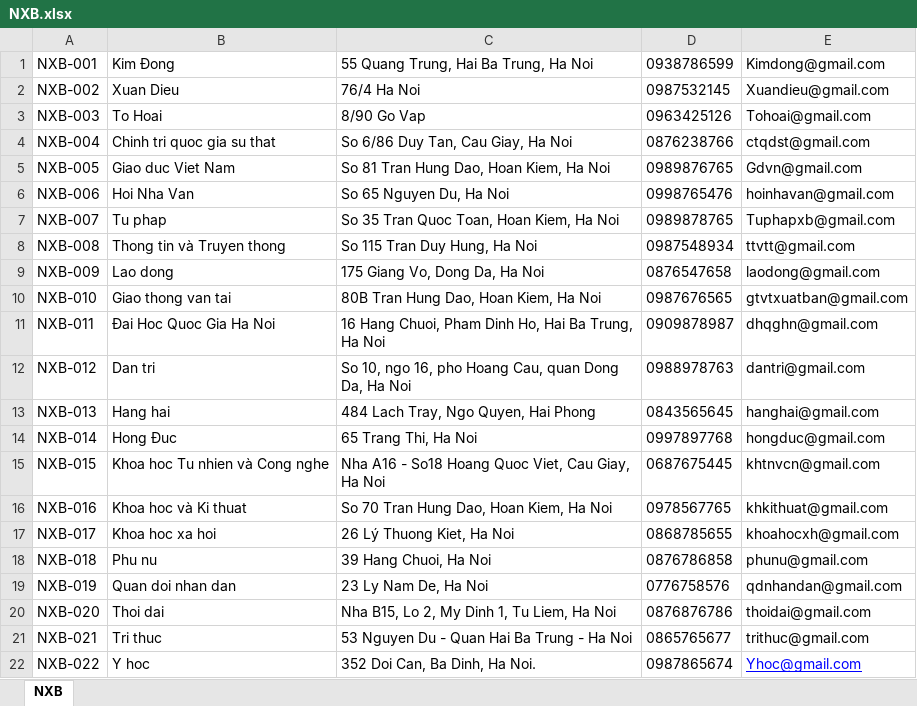
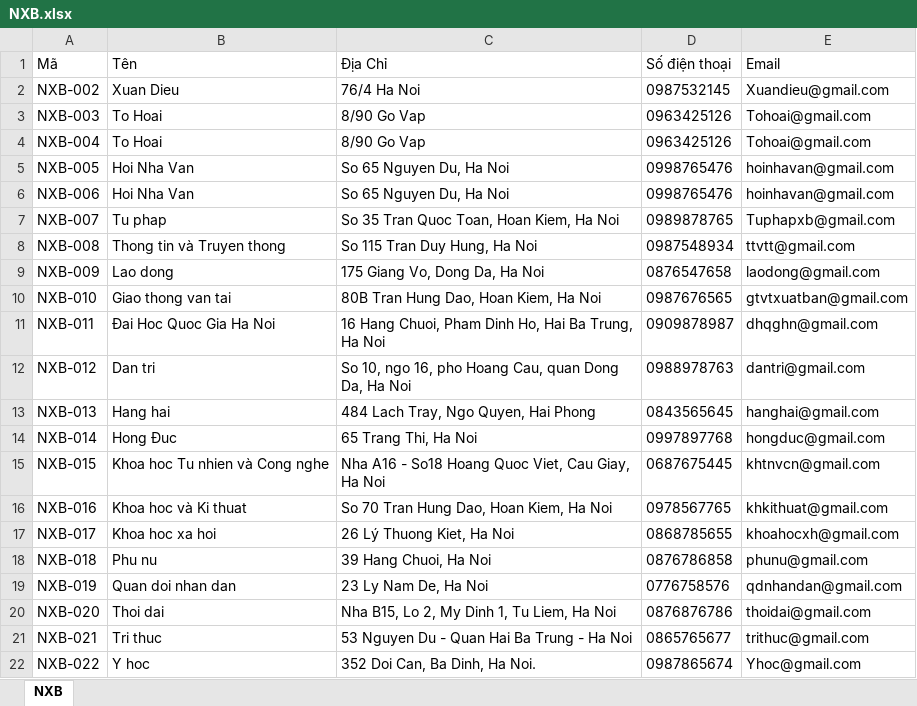
Before and after one commit to trungkien2543/JAVA2_DOAN_CuaHangGIay, an Excel workbook: ExcelFile/NhaXuatBan/Export/NXB.xlsx, sheet NXB, drawn as a sheet; values as stored, in another font and other column widths than the file's, no borders; removed rows and columns are numbered as before the commit, all else as after; the diff names each change by its address in the sheet, - before the commit and + after, or states it on an @@ line.

```diff
--- a/ExcelFile/NhaXuatBan/Export/NXB.xlsx (sheet NXB)
+++ b/ExcelFile/NhaXuatBan/Export/NXB.xlsx (sheet NXB)
-row 1: NXB-001 | Kim Ðong | 55 Quang Trung, Hai Ba Trung, Ha Noi | 0938786599 | Kimdong@gmail.com
+row 1: Mã | Tên | Địa Chỉ | Số điện thoại | Email
-B4: Chinh tri quoc gia su that
+B4: To Hoai
-C4: So 6/86 Duy Tan, Cau Giay, Ha Noi
+C4: 8/90 Go Vap
-D4: 0876238766
+D4: 0963425126
-E4: ctqdst@gmail.com
+E4: Tohoai@gmail.com
-B5: Giao duc Viet Nam
+B5: Hoi Nha Van
-C5: So 81 Tran Hung Dao, Hoan Kiem, Ha Noi
+C5: So 65 Nguyen Du, Ha Noi
-D5: 0989876765
+D5: 0998765476
-E5: Gdvn@gmail.com
+E5: hoinhavan@gmail.com
@@ E22 underline: on → off, text colour: #0000FF → black @@
```
Also changed, not shown: ExcelFile/KhachHang/Import/KhachHang.xlsx, 6 other files.
